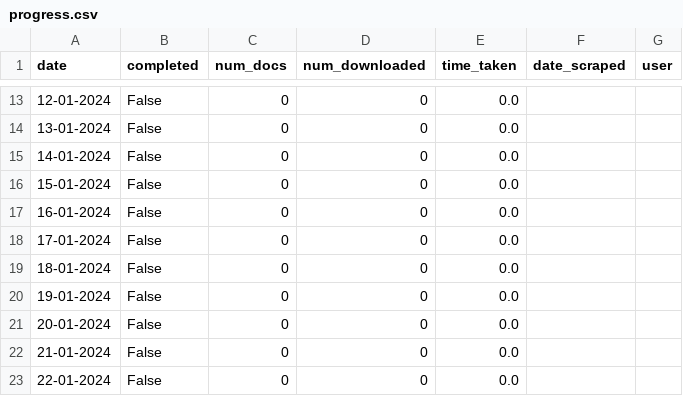
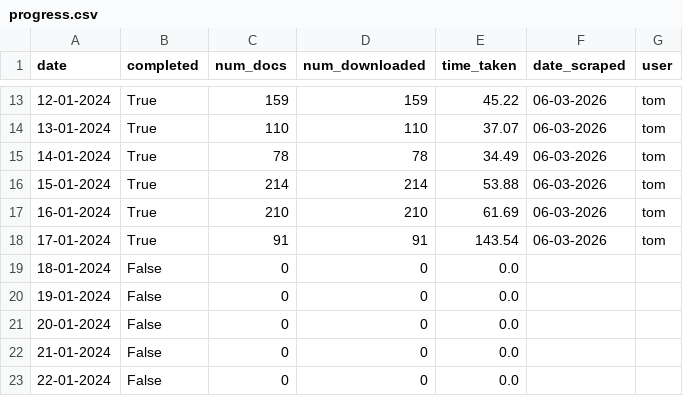
Before and after one commit to 100portraits/nexis_scraper_roaddanger, a CSV file: progress.csv, drawn as a sheet; only a part is shown, gaps mark what is left out; the diff covers the shown part only.

```diff
--- a/progress.csv
+++ b/progress.csv
@@ -13,7 +13,7 @@ date,completed,num_docs,num_downloaded,time_taken,date_scraped,user
-12-01-2024,False,0,0,0.0,,
-13-01-2024,False,0,0,0.0,,
-14-01-2024,False,0,0,0.0,,
-15-01-2024,False,0,0,0.0,,
-16-01-2024,False,0,0,0.0,,
-17-01-2024,False,0,0,0.0,,
+12-01-2024,True,159,159,45.22,06-03-2026,tom
+13-01-2024,True,110,110,37.07,06-03-2026,tom
+14-01-2024,True,78,78,34.49,06-03-2026,tom
+15-01-2024,True,214,214,53.88,06-03-2026,tom
+16-01-2024,True,210,210,61.69,06-03-2026,tom
+17-01-2024,True,91,91,143.54,06-03-2026,tom
 18-01-2024,False,0,0,0.0,,
```
Also changed, not shown: 54 edited cells elsewhere in this file, 15 other files.
